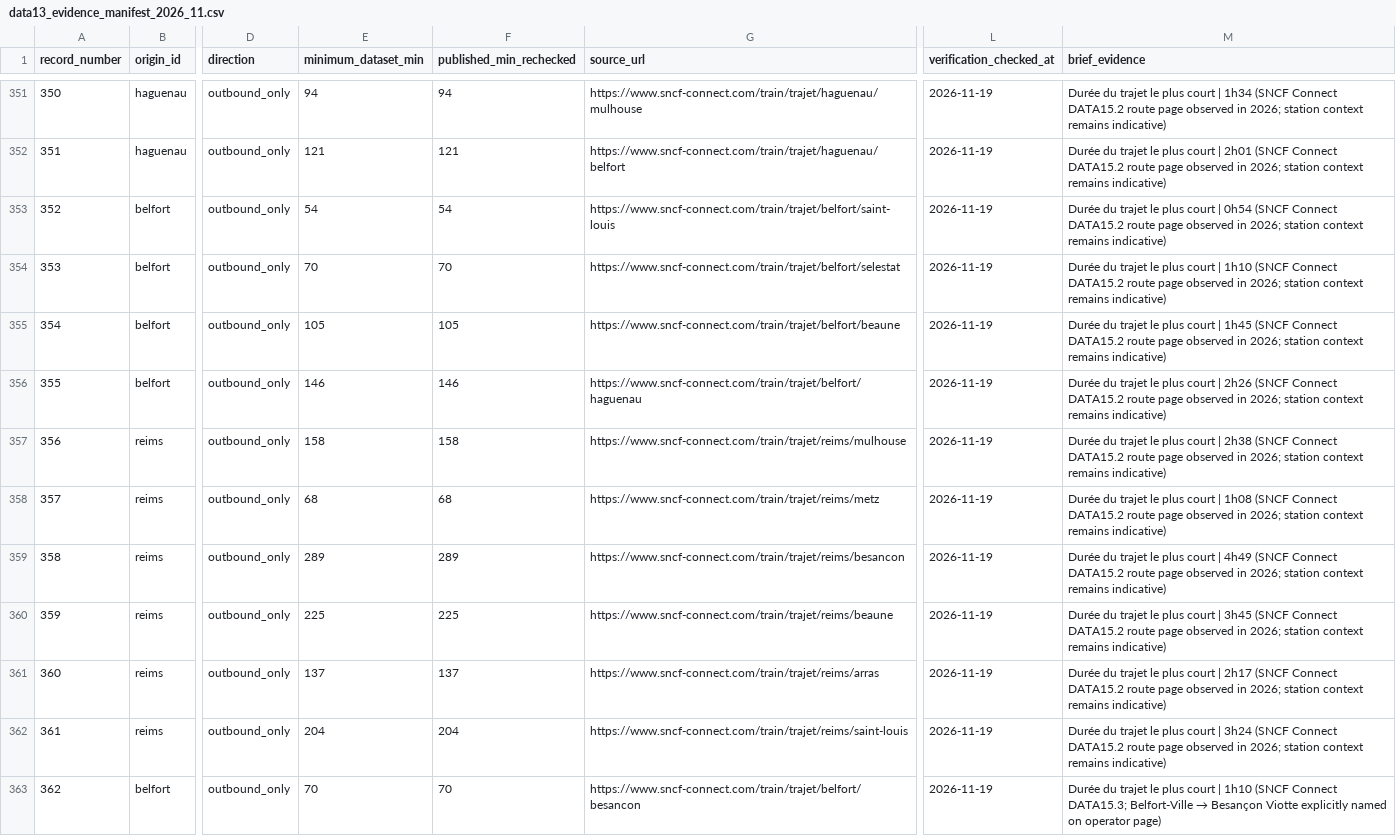
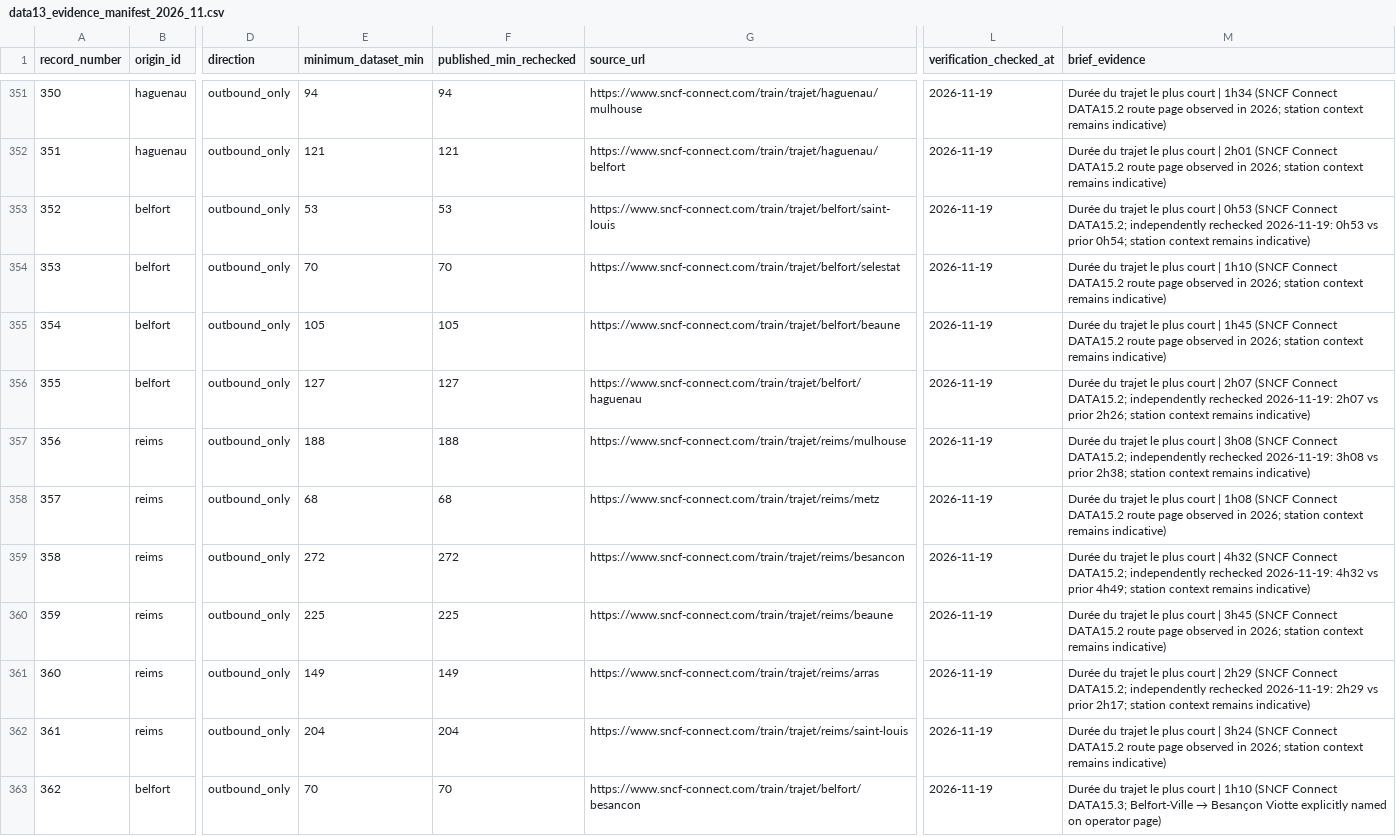
Before and after one commit to clevertondecker/europe-trip, a CSV file: data/data13_evidence_manifest_2026_11.csv, drawn as a sheet; only a part is shown, gaps mark what is left out; the diff names each change by its address in the sheet, - before the commit and + after, or states it on an @@ line.

Commit message:
DATA15: reconcile five disputed minima against independently reopened SNCF pages

```diff
--- a/data/data13_evidence_manifest_2026_11.csv
+++ b/data/data13_evidence_manifest_2026_11.csv
-E353 (minimum_dataset_min): 54
+E353 (minimum_dataset_min): 53
-F353 (published_min_rechecked): 54
+F353 (published_min_rechecked): 53
-M353 (brief_evidence): …court | 0h54 (SNCF Connect DATA15.2 route page observed in 2026; station context…
+M353 (brief_evidence): …court | 0h53 (SNCF Connect DATA15.2; independently rechecked 2026-11-19: 0h53 vs prior 0h54; station context…
-E356 (minimum_dataset_min): 146
+E356 (minimum_dataset_min): 127
-F356 (published_min_rechecked): 146
+F356 (published_min_rechecked): 127
-M356 (brief_evidence): …court | 2h26 (SNCF Connect DATA15.2 route page observed in 2026; station context…
+M356 (brief_evidence): …court | 2h07 (SNCF Connect DATA15.2; independently rechecked 2026-11-19: 2h07 vs prior 2h26; station context…
-E357 (minimum_dataset_min): 158
+E357 (minimum_dataset_min): 188
-F357 (published_min_rechecked): 158
+F357 (published_min_rechecked): 188
-M357 (brief_evidence): …court | 2h38 (SNCF Connect DATA15.2 route page observed in 2026; station context…
+M357 (brief_evidence): …court | 3h08 (SNCF Connect DATA15.2; independently rechecked 2026-11-19: 3h08 vs prior 2h38; station context…
-E359 (minimum_dataset_min): 289
+E359 (minimum_dataset_min): 272
-F359 (published_min_rechecked): 289
+F359 (published_min_rechecked): 272
-M359 (brief_evidence): …court | 4h49 (SNCF Connect DATA15.2 route page observed in 2026; station context…
+M359 (brief_evidence): …court | 4h32 (SNCF Connect DATA15.2; independently rechecked 2026-11-19: 4h32 vs prior 4h49; station context…
-E361 (minimum_dataset_min): 137
+E361 (minimum_dataset_min): 149
-F361 (published_min_rechecked): 137
+F361 (published_min_rechecked): 149
-M361 (brief_evidence): …court | 2h17 (SNCF Connect DATA15.2 route page observed in 2026; station context…
+M361 (brief_evidence): …court | 2h29 (SNCF Connect DATA15.2; independently rechecked 2026-11-19: 2h29 vs prior 2h17; station context…
```
Also changed, not shown: 5 other files.
